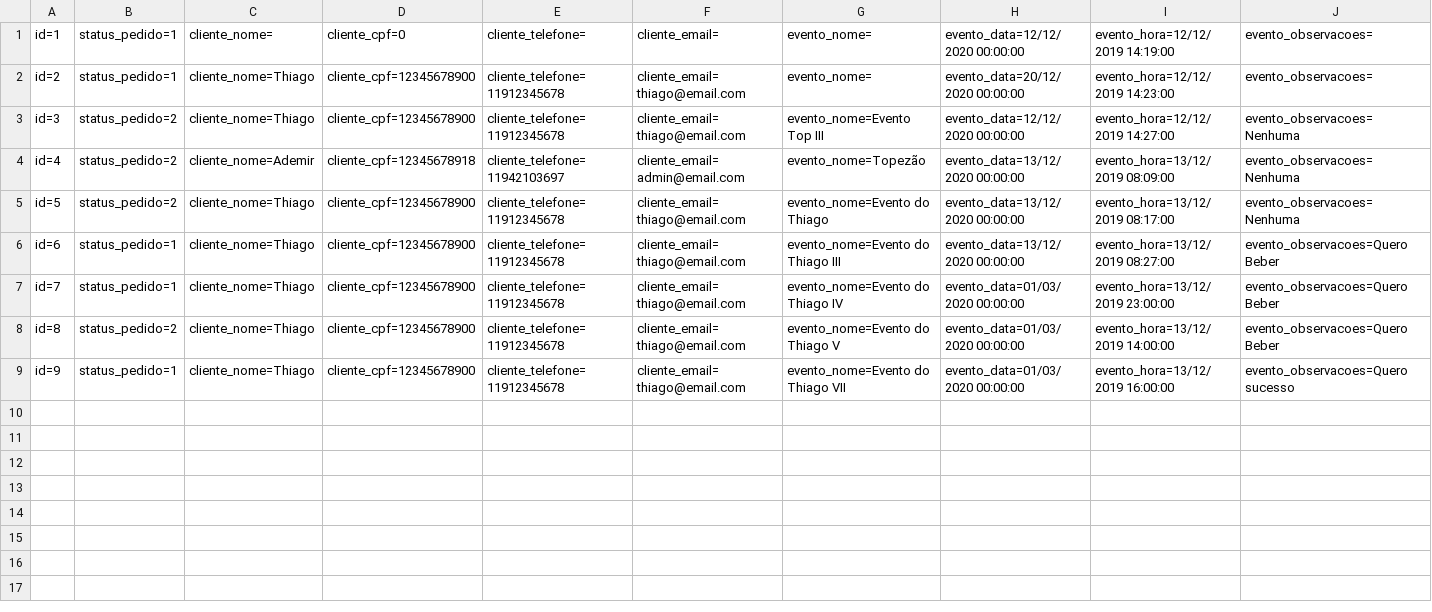
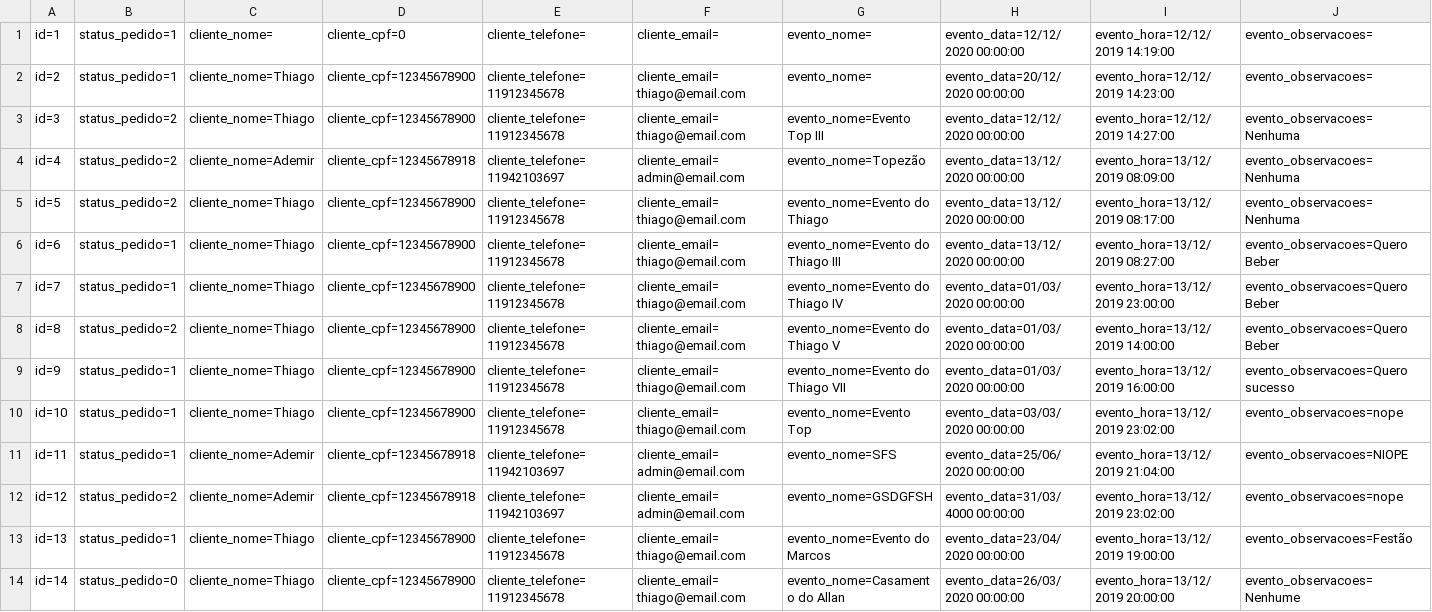
Before and after one commit to marcostomas/dev-1t, a CSV file: SPRINT 4/RoletopMVC/Database/Pedido.csv, drawn as a sheet.

Commit message:
Projeto Final Roletop

```diff
--- a/SPRINT 4/RoletopMVC/Database/Pedido.csv
+++ b/SPRINT 4/RoletopMVC/Database/Pedido.csv
@@ -9 +9,6 @@ id=8;status_pedido=2;cliente_nome=Thiago;cliente_cpf=12345678900;cliente_telefon
 id=9;status_pedido=1;cliente_nome=Thiago;cliente_cpf=12345678900;cliente_telefone=11912345678;cliente_email=thiago@email.com;evento_nome=Evento do Thiago VII;evento_data=01/03/2020 00:00:00;evento_hora=13/12/2019 16:00:00;evento_observacoes=Quero sucesso;
+id=10;status_pedido=1;cliente_nome=Thiago;cliente_cpf=12345678900;cliente_telefone=11912345678;cliente_email=thiago@email.com;evento_nome=Evento Top;evento_data=03/03/2020 00:00:00;evento_hora=13/12/2019 23:02:00;evento_observacoes=nope;
+id=11;status_pedido=1;cliente_nome=Ademir;cliente_cpf=12345678918;cliente_telefone=11942103697;cliente_email=admin@email.com;evento_nome=SFS;evento_data=25/06/2020 00:00:00;evento_hora=13/12/2019 21:04:00;evento_observacoes=NIOPE;
+id=12;status_pedido=2;cliente_nome=Ademir;cliente_cpf=12345678918;cliente_telefone=11942103697;cliente_email=admin@email.com;evento_nome=GSDGFSH;evento_data=31/03/4000 00:00:00;evento_hora=13/12/2019 23:02:00;evento_observacoes=nope;
+id=13;status_pedido=1;cliente_nome=Thiago;cliente_cpf=12345678900;cliente_telefone=11912345678;cliente_email=thiago@email.com;evento_nome=Evento do Marcos;evento_data=23/04/2020 00:00:00;evento_hora=13/12/2019 19:00:00;evento_observacoes=Festão;
+id=14;status_pedido=0;cliente_nome=Thiago;cliente_cpf=12345678900;cliente_telefone=11912345678;cliente_email=thiago@email.com;evento_nome=Casamento do Allan;evento_data=26/03/2020 00:00:00;evento_hora=13/12/2019 20:00:00;evento_observacoes=Nenhume;
```
Also changed, not shown: 30 other files.
